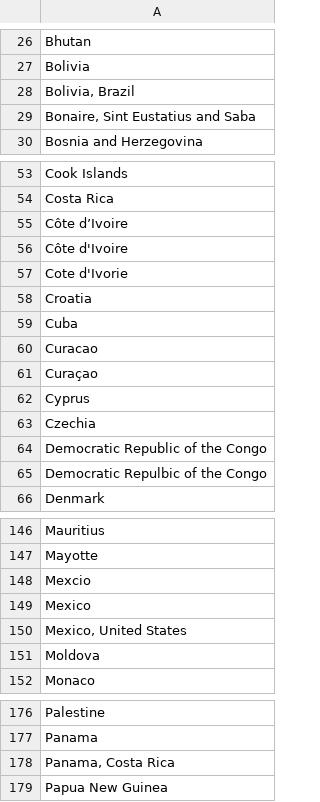
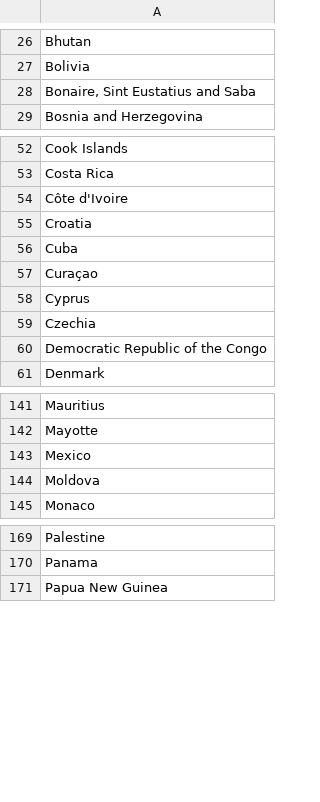
Before and after one commit to VertNet/DwCVocabs, a CSV file: vocabs/country.csv, drawn as a sheet; only a part is shown, gaps mark what is left out; the diff covers the shown part only; the diff names each change by its address in the sheet, - before the commit and + after, or states it on an @@ line.

```diff
--- a/vocabs/country.csv
+++ b/vocabs/country.csv
-row 28: Bolivia, Brazil
-row 55: Côte d’Ivoire
-row 57: Cote d'Ivorie
-row 60: Curacao
-row 65: Democratic Repulbic of the Congo
-row 148: Mexcio
-row 150: Mexico, United States
-row 178: Panama, Costa Rica
```
Also changed, not shown: 6 removed rows elsewhere in this file, 4 other files.
